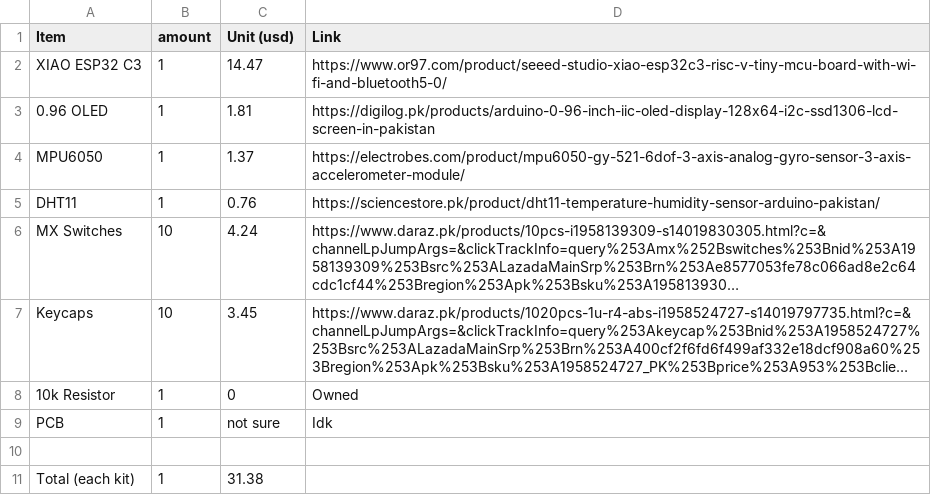
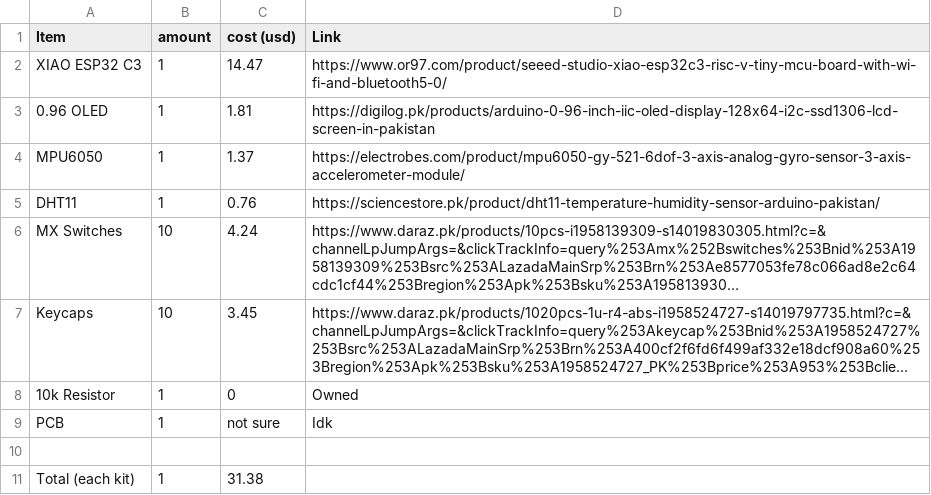
Before and after one commit to agentf2s/DaStarbieProject, a CSV file: BOM/BOM.csv, drawn as a sheet; long unchanged cells end in ….

Commit message:
Update BOM.csv

```diff
--- a/BOM/BOM.csv
+++ b/BOM/BOM.csv
@@ -1,2 +1,2 @@
-Item, amount, Unit (usd), Link
+Item, amount, cost (usd), Link
 XIAO ESP32 C3, 1, 14.47, https://www.or97.com/product/seeed-studio-xiao-esp32c3-risc-v-tiny-mcu-board-with-wi-fi-and-bluetooth5-0/
```
